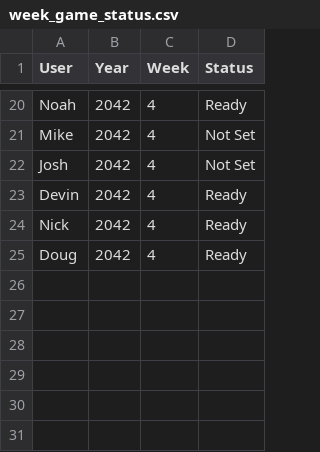
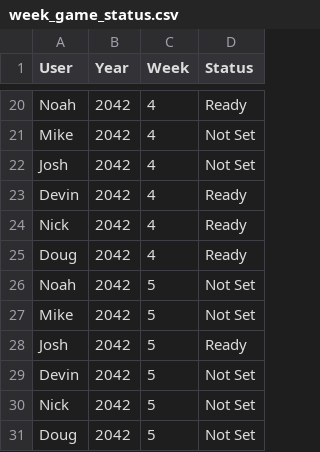
Before and after one commit to Stegs27/CFB_Dynasty_App, a CSV file: week_game_status.csv, drawn as a sheet; only a part is shown, gaps mark what is left out; the diff names each change by its address in the sheet, - before the commit and + after, or states it on an @@ line.

Commit message:
Add files via upload

```diff
--- a/week_game_status.csv
+++ b/week_game_status.csv
+row 26: Noah | 2042 | 5 | Not Set
+row 27: Mike | 2042 | 5 | Not Set
+row 28: Josh | 2042 | 5 | Ready
+row 29: Devin | 2042 | 5 | Not Set
+row 30: Nick | 2042 | 5 | Not Set
+row 31: Doug | 2042 | 5 | Not Set
```
